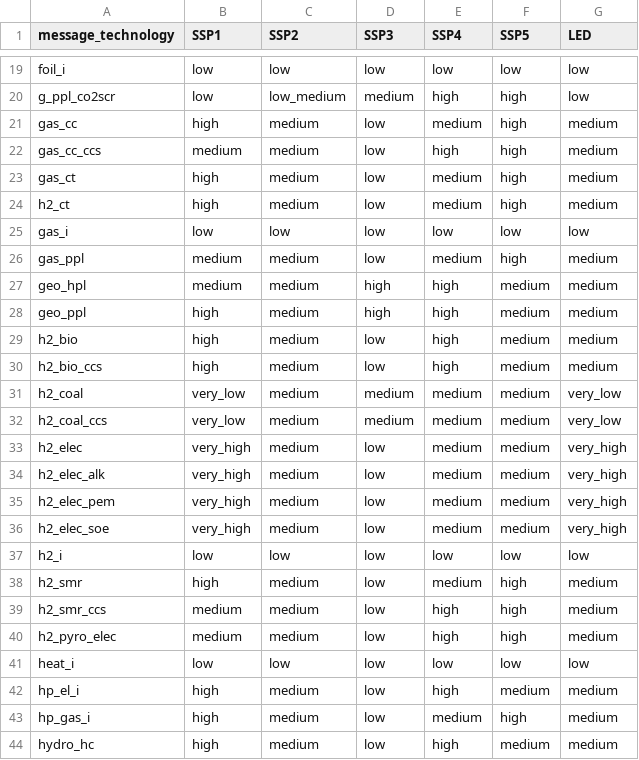
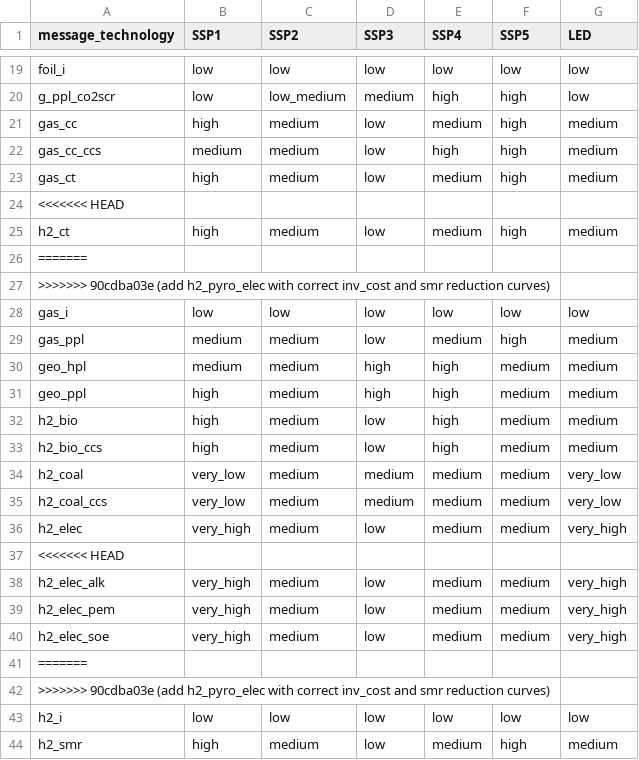
Before and after one commit to yiyi1991/message-ix-models, a CSV file: message_ix_models/data/costs/energy/scenarios_reduction.csv, drawn as a sheet; only a part is shown, gaps mark what is left out; the shorter side is filled out with more unchanged rows.

```diff
--- a/message_ix_models/data/costs/energy/scenarios_reduction.csv
+++ b/message_ix_models/data/costs/energy/scenarios_reduction.csv
@@ -23,3 +23,6 @@ gas_cc_ccs,medium,medium,low,high,high,medium
 gas_ct,high,medium,low,medium,high,medium
+<<<<<<< HEAD
 h2_ct,high,medium,low,medium,high,medium
+=======
+>>>>>>> 90cdba03e (add h2_pyro_elec with correct inv_cost and smr reduction curves)
 gas_i,low,low,low,low,low,low
@@ -33,2 +36,3 @@ h2_coal_ccs,very_low,medium,medium,medium,medium,very_low
 h2_elec,very_high,medium,low,medium,medium,very_high
+<<<<<<< HEAD
 h2_elec_alk,very_high,medium,low,medium,medium,very_high
@@ -36,2 +40,4 @@ h2_elec_pem,very_high,medium,low,medium,medium,very_high
 h2_elec_soe,very_high,medium,low,medium,medium,very_high
+=======
+>>>>>>> 90cdba03e (add h2_pyro_elec with correct inv_cost and smr reduction curves)
 h2_i,low,low,low,low,low,low
```
Also changed, not shown: message_ix_models/data/costs/energy/tech_map.csv.
